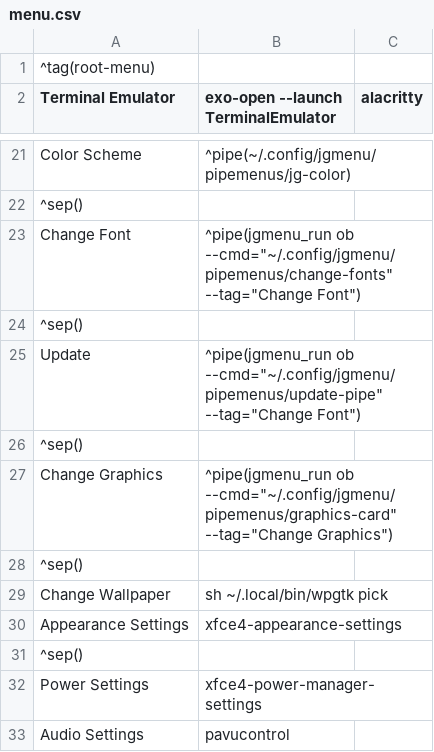
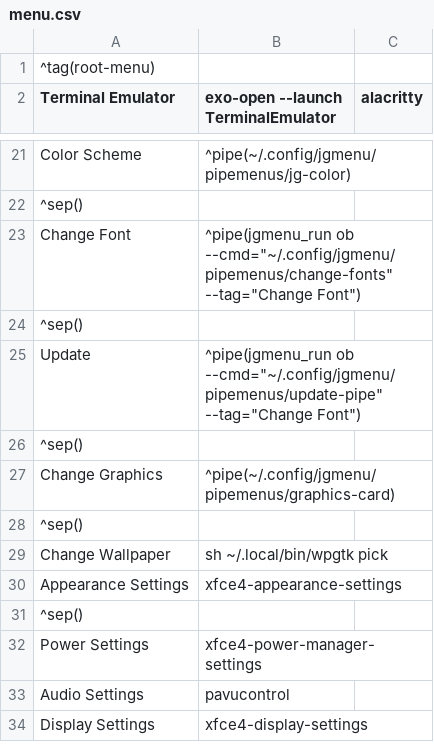
Before and after one commit to Totti786/dotfiles, a CSV file: cfg/jgmenu/menu.csv, drawn as a sheet; only a part is shown, gaps mark what is left out; the shorter side is filled out with more unchanged rows.

Commit message:
ported the graphics menu to jgmenu

```diff
--- a/cfg/jgmenu/menu.csv
+++ b/cfg/jgmenu/menu.csv
@@ -26,3 +26,3 @@ Update,^pipe(jgmenu_run ob --cmd="~/.config/jgmenu/pipemenus/update-pipe" --tag=
 ^sep()
-Change Graphics,^pipe(jgmenu_run ob --cmd="~/.config/jgmenu/pipemenus/graphics-card" --tag="Change Graphics")
+Change Graphics,^pipe(~/.config/jgmenu/pipemenus/graphics-card)
 ^sep()
```
Also changed, not shown: 1 other file.
